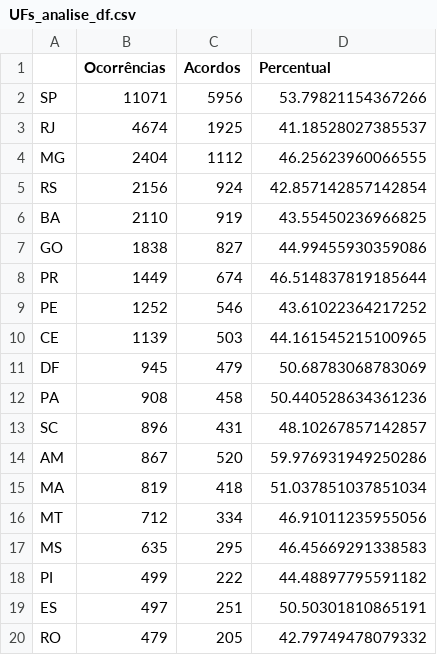
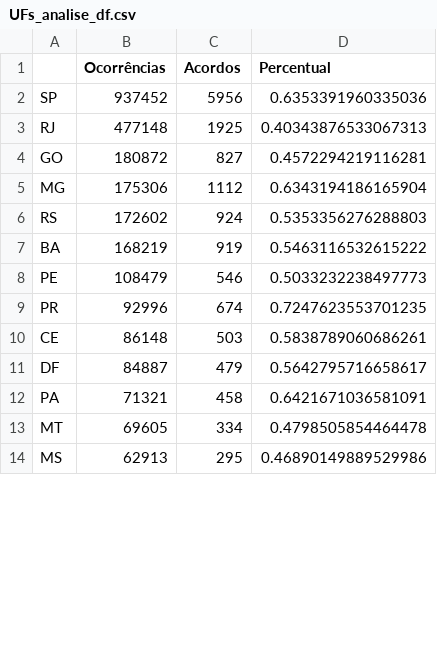
Before and after one commit to TubyNeto/Analise-Dev, a CSV file: UFs_analise_df.csv, drawn as a sheet; only a part is shown; the diff covers the shown part only.

```diff
--- a/UFs_analise_df.csv
+++ b/UFs_analise_df.csv
@@ -1,20 +1,14 @@
 ,Ocorrências,Acordos,Percentual
-SP,11071,5956,53.79821154367266
-RJ,4674,1925,41.18528027385537
-MG,2404,1112,46.25623960066555
-RS,2156,924,42.857142857142854
-BA,2110,919,43.55450236966825
-GO,1838,827,44.99455930359086
-PR,1449,674,46.514837819185644
-PE,1252,546,43.61022364217252
-CE,1139,503,44.161545215100965
-DF,945,479,50.68783068783069
-PA,908,458,50.440528634361236
-SC,896,431,48.10267857142857
-AM,867,520,59.976931949250286
-MA,819,418,51.037851037851034
-MT,712,334,46.91011235955056
-MS,635,295,46.45669291338583
-PI,499,222,44.48897795591182
-ES,497,251,50.50301810865191
-RO,479,205,42.79749478079332
+SP,937452,5956,0.6353391960335036
+RJ,477148,1925,0.40343876533067313
+GO,180872,827,0.4572294219116281
+MG,175306,1112,0.6343194186165904
+RS,172602,924,0.5353356276288803
+BA,168219,919,0.5463116532615222
+PE,108479,546,0.5033232238497773
+PR,92996,674,0.7247623553701235
+CE,86148,503,0.5838789060686261
+DF,84887,479,0.5642795716658617
+PA,71321,458,0.6421671036581091
+MT,69605,334,0.4798505854464478
+MS,62913,295,0.46890149889529986
```
Also changed, not shown: 8 added rows, 2 removed rows and 12 edited cells elsewhere in this file, idades_analise_df.csv, 1 other file.
